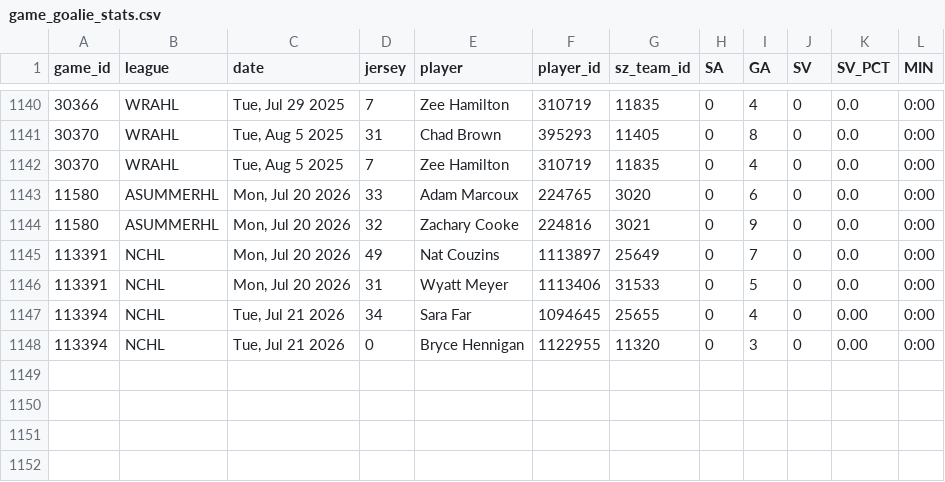
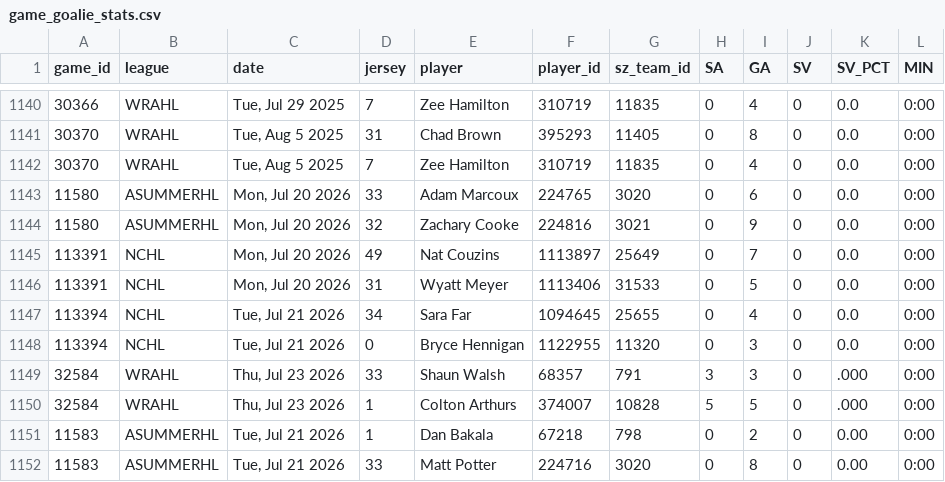
Before and after one commit to sw1nd3n/govs-games, a CSV file: game_goalie_stats.csv, drawn as a sheet; only a part is shown, gaps mark what is left out.

```diff
--- a/game_goalie_stats.csv
+++ b/game_goalie_stats.csv
@@ -1146,3 +1146,7 @@ game_id,league,date,jersey,player,player_id,sz_team_id,SA,GA,SV,SV_PCT,MIN
 113391,NCHL,"Mon, Jul 20 2026",31,Wyatt Meyer,1113406,31533,0,5,0,0.0,0:00
-113394,NCHL,"Tue, Jul 21 2026",34,Sara  Far,1094645,25655,0,4,0,0.00,0:00
-113394,NCHL,"Tue, Jul 21 2026",0,Bryce Hennigan,1122955,11320,0,3,0,0.00,0:00
+113394,NCHL,"Tue, Jul 21 2026",34,Sara  Far,1094645,25655,0,4,0,0.0,0:00
+113394,NCHL,"Tue, Jul 21 2026",0,Bryce Hennigan,1122955,11320,0,3,0,0.0,0:00
+32584,WRAHL,"Thu, Jul 23 2026",33,Shaun Walsh,68357,791,3,3,0,.000,0:00
+32584,WRAHL,"Thu, Jul 23 2026",1,Colton Arthurs,374007,10828,5,5,0,.000,0:00
+11583,ASUMMERHL,"Tue, Jul 21 2026",1,Dan Bakala,67218,798,0,2,0,0.00,0:00
+11583,ASUMMERHL,"Tue, Jul 21 2026",33,Matt Potter,224716,3020,0,8,0,0.00,0:00
```
Also changed, not shown: ashl_game_goalie_stats.csv, ashl_games.csv, 3 other files.
